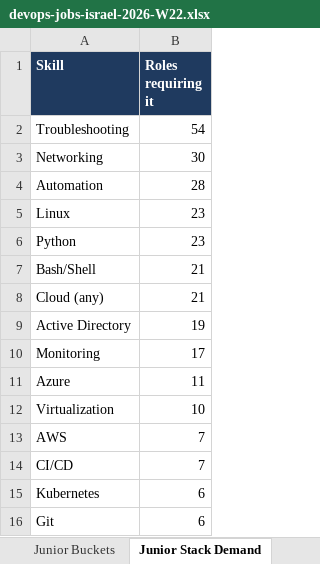
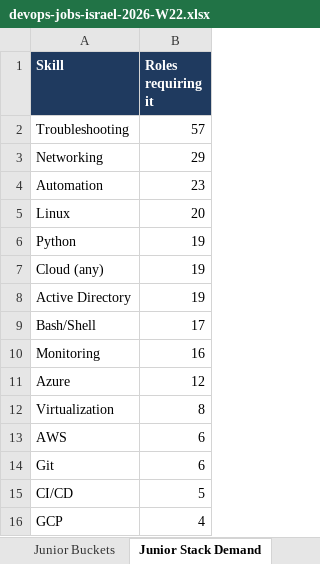
Before and after one commit to OrelBello/devops-market-data, an Excel workbook: reports/devops-jobs-israel-2026-W22.xlsx, sheet Junior Stack Demand, drawn as a sheet; values as stored, in another font and other column widths than the file's, no borders; removed rows and columns are numbered as before the commit, all else as after; the diff names each change by its address in the sheet, - before the commit and + after, or states it on an @@ line.

```diff
--- a/reports/devops-jobs-israel-2026-W22.xlsx (sheet Junior Stack Demand)
+++ b/reports/devops-jobs-israel-2026-W22.xlsx (sheet Junior Stack Demand)
-B2 (Roles requiring it): 54
+B2 (Roles requiring it): 57
-B3 (Roles requiring it): 30
+B3 (Roles requiring it): 29
-B4 (Roles requiring it): 28
+B4 (Roles requiring it): 23
-B5 (Roles requiring it): 23
+B5 (Roles requiring it): 20
-B6 (Roles requiring it): 23
+B6 (Roles requiring it): 19
-row 7: Bash/Shell | 21
-B7 (Roles requiring it): 21
+B7 (Roles requiring it): 19
+row 9: Bash/Shell | 17
-B10 (Roles requiring it): 17
+B10 (Roles requiring it): 16
-B11 (Roles requiring it): 11
+B11 (Roles requiring it): 12
-B12 (Roles requiring it): 10
+B12 (Roles requiring it): 8
-B13 (Roles requiring it): 7
+B13 (Roles requiring it): 6
-row 14: CI/CD | 7
-row 15: Kubernetes | 6
+row 15: CI/CD | 5
+row 16: GCP | 4
```
Also changed, not shown: sheet All Jobs, sheet 🔥 Last 24h, sheet 🪜 Junior Top Picks, sheet Hiring Strength, sheet Locations, sheet Companies, 5 more sheets, reports/devops-jobs-israel-latest.xlsx, reports/devops-juniors-israel-2026-W22.xlsx, 11 other files.
